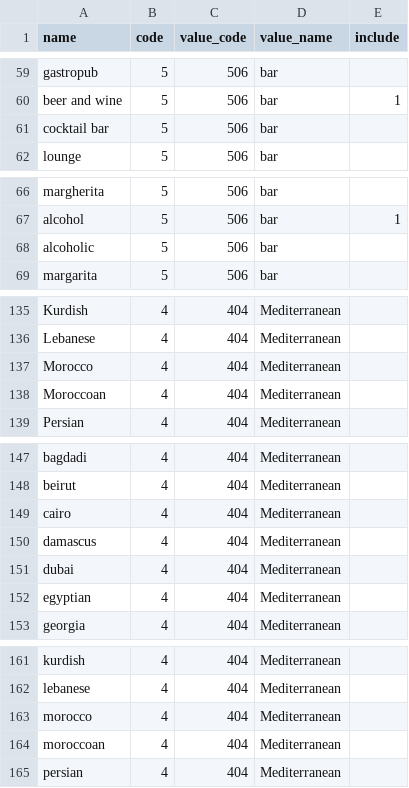
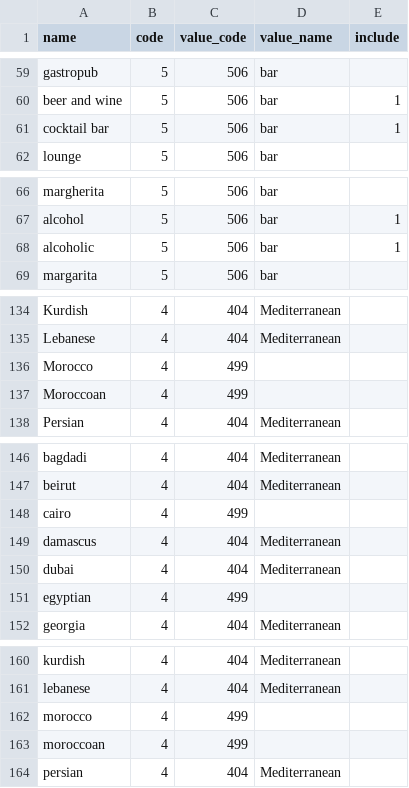
Before and after one commit to amirashiri/chatbot, a CSV file: intents.csv, drawn as a sheet; only a part is shown, gaps mark what is left out; the diff covers the shown part only.

```diff
--- a/intents.csv
+++ b/intents.csv
@@ -60,3 +60,3 @@ gastropub,5,506,bar,
 beer and wine,5,506,bar,1
-cocktail bar,5,506,bar,
+cocktail bar,5,506,bar,1
 lounge,5,506,bar,
@@ -67,3 +67,3 @@ margherita,5,506,bar,
 alcohol,5,506,bar,1
-alcoholic,5,506,bar,
+alcoholic,5,506,bar,1
 margarita,5,506,bar,
@@ -136,4 +135,4 @@ Kurdish,4,404,Mediterranean,
 Lebanese,4,404,Mediterranean,
-Morocco,4,404,Mediterranean,
-Moroccoan,4,404,Mediterranean,
+Morocco,4,499,,
+Moroccoan,4,499,,
 Persian,4,404,Mediterranean,
@@ -148,6 +147,6 @@ bagdadi,4,404,Mediterranean,
 beirut,4,404,Mediterranean,
-cairo,4,404,Mediterranean,
+cairo,4,499,,
 damascus,4,404,Mediterranean,
 dubai,4,404,Mediterranean,
-egyptian,4,404,Mediterranean,
+egyptian,4,499,,
 georgia,4,404,Mediterranean,
@@ -162,4 +161,4 @@ kurdish,4,404,Mediterranean,
 lebanese,4,404,Mediterranean,
-morocco,4,404,Mediterranean,
-moroccoan,4,404,Mediterranean,
+morocco,4,499,,
+moroccoan,4,499,,
 persian,4,404,Mediterranean,
```
Also changed, not shown: 1 removed row and 15 edited cells elsewhere in this file.
